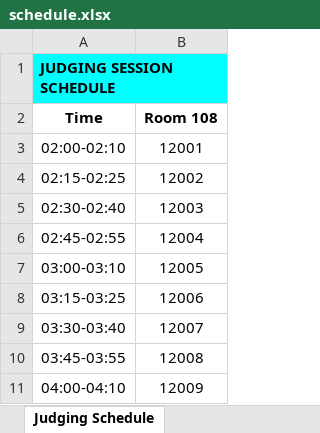
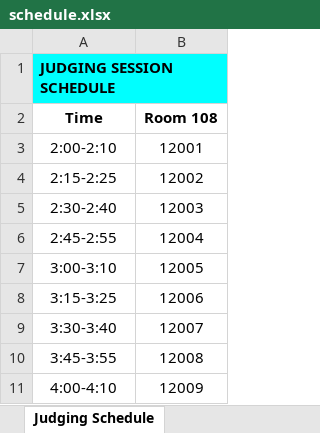
Before and after one commit to Mechanical-Advantage/FLLScoring2019, an Excel workbook: scheduler/schedule.xlsx, sheet Judging Schedule, drawn as a sheet; values as stored, in another font and other column widths than the file's, no borders; the diff names each change by its address in the sheet, - before the commit and + after, or states it on an @@ line.

```diff
--- a/scheduler/schedule.xlsx (sheet Judging Schedule)
+++ b/scheduler/schedule.xlsx (sheet Judging Schedule)
-A3 (Time): 02:00-02:10
+A3 (Time): 2:00-2:10
-A4 (Time): 02:15-02:25
+A4 (Time): 2:15-2:25
-A5 (Time): 02:30-02:40
+A5 (Time): 2:30-2:40
-A6 (Time): 02:45-02:55
+A6 (Time): 2:45-2:55
-A7 (Time): 03:00-03:10
+A7 (Time): 3:00-3:10
-A8 (Time): 03:15-03:25
+A8 (Time): 3:15-3:25
-A9 (Time): 03:30-03:40
+A9 (Time): 3:30-3:40
-A10 (Time): 03:45-03:55
+A10 (Time): 3:45-3:55
-A11 (Time): 04:00-04:10
+A11 (Time): 4:00-4:10
```
Also changed, not shown: sheet Match Schedule, sheet Team 12004 Schedule, sheet Team 12005 Schedule, sheet Team 12006 Schedule, sheet Team 12003 Schedule, sheet Team 12007 Schedule, 4 more sheets, 2 other files.
